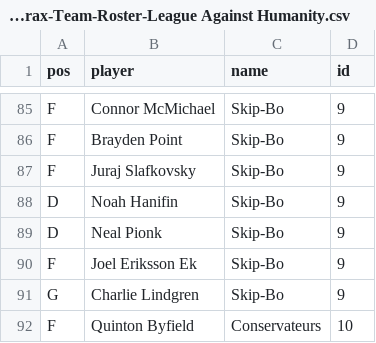
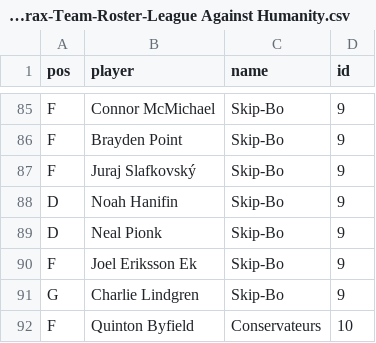
Before and after one commit to simonlabonne/scieries-lah, a CSV file: Fantrax-Team-Roster-League Against Humanity.csv, drawn as a sheet; only a part is shown, gaps mark what is left out.

Commit message:
Update Fantrax-Team-Roster-League Against Humanity.csv
Slafkovský

```diff
--- a/Fantrax-Team-Roster-League Against Humanity.csv
+++ b/Fantrax-Team-Roster-League Against Humanity.csv
@@ -86,3 +86,3 @@ F,Connor McMichael,Skip-Bo,9
 F,Brayden Point,Skip-Bo,9
-F,Juraj Slafkovsky,Skip-Bo,9
+F,Juraj Slafkovský,Skip-Bo,9
 D,Noah Hanifin,Skip-Bo,9
```
